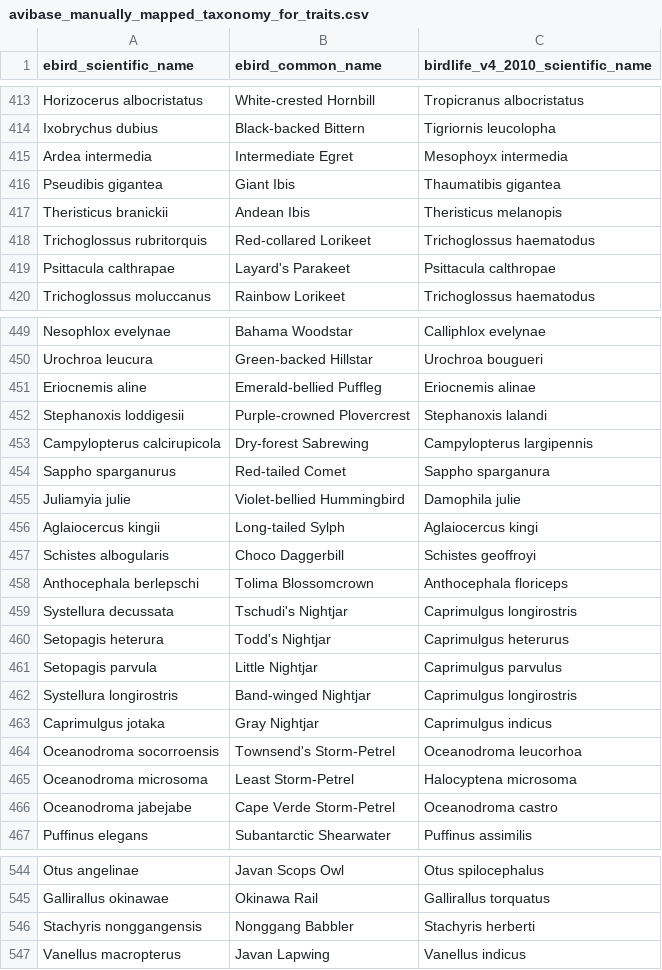
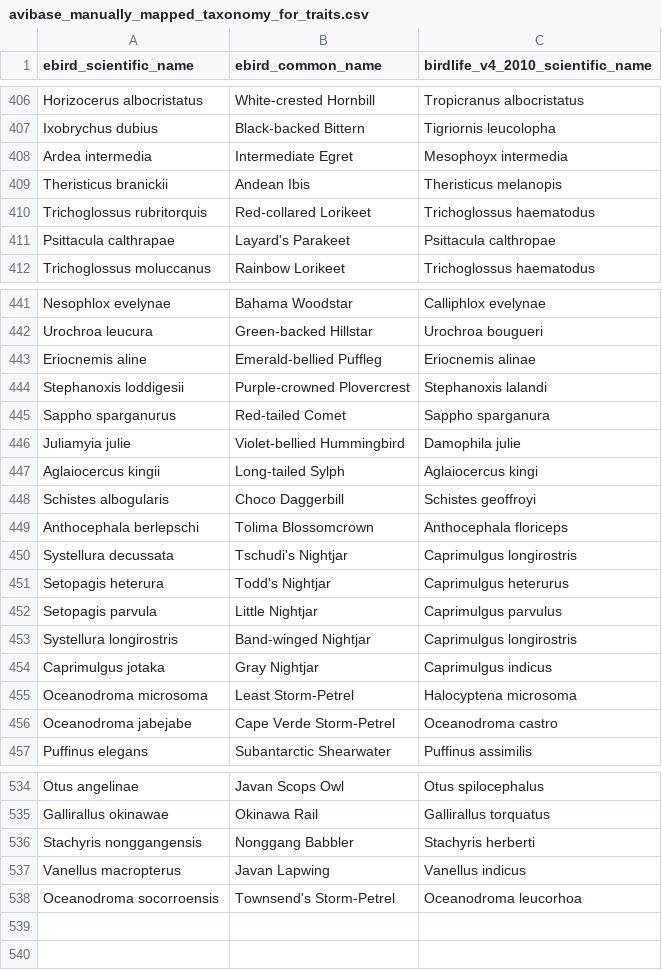
Before and after one commit to GlobalAvianAssembly/ebird_dbt, a CSV file: data/avibase_manually_mapped_taxonomy_for_traits.csv, drawn as a sheet; only a part is shown, gaps mark what is left out; the diff covers the shown part only.

```diff
--- a/data/avibase_manually_mapped_taxonomy_for_traits.csv
+++ b/data/avibase_manually_mapped_taxonomy_for_traits.csv
@@ -415,3 +408,2 @@ Ixobrychus dubius,Black-backed Bittern,Tigriornis leucolopha
 Ardea intermedia,Intermediate Egret,Mesophoyx intermedia
-Pseudibis gigantea,Giant Ibis,Thaumatibis gigantea
 Theristicus branickii,Andean Ibis,Theristicus melanopis
@@ -452,3 +444,2 @@ Eriocnemis aline,Emerald-bellied Puffleg,Eriocnemis alinae
 Stephanoxis loddigesii,Purple-crowned Plovercrest,Stephanoxis lalandi
-Campylopterus calcirupicola,Dry-forest Sabrewing,Campylopterus largipennis
 Sappho sparganurus,Red-tailed Comet,Sappho sparganura
@@ -463,3 +454,2 @@ Systellura longirostris,Band-winged Nightjar,Caprimulgus longirostris
 Caprimulgus jotaka,Gray Nightjar,Caprimulgus indicus
-Oceanodroma socorroensis,Townsend's Storm-Petrel,Oceanodroma leucorhoa
 Oceanodroma microsoma,Least Storm-Petrel,Halocyptena microsoma
@@ -547 +537,2 @@ Stachyris nonggangensis,Nonggang Babbler,Stachyris herberti
 Vanellus macropterus,Javan Lapwing,Vanellus indicus
+Oceanodroma socorroensis,Townsend's Storm-Petrel,Oceanodroma leucorhoa
```
Also changed, not shown: 7 removed rows elsewhere in this file, data/avibase_manually_mapped_taxonomy.csv, 4 other files.
